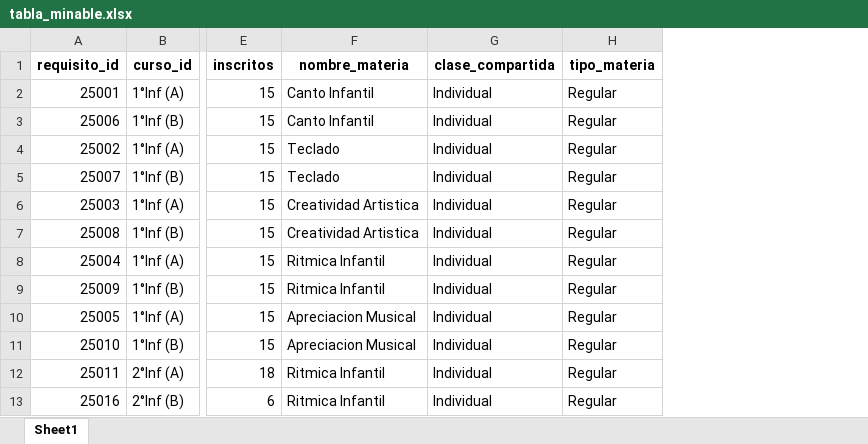
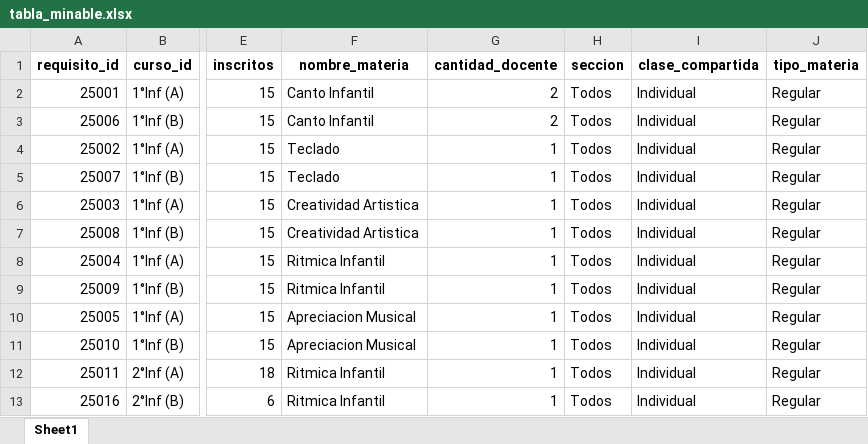
Before and after one commit to AndrewHerrada/Timetabling, an Excel workbook: db/tabla_minable.xlsx, sheet Sheet1, drawn as a sheet; only a part is shown, gaps mark what is left out; values as stored, in another font and other column widths than the file's, no borders; the diff names each change by its address in the sheet, - before the commit and + after, or states it on an @@ line.

Commit message:
Add two atributes 'Materia'

```diff
--- a/db/tabla_minable.xlsx (sheet Sheet1)
+++ b/db/tabla_minable.xlsx (sheet Sheet1)
+column G (cantidad_docente), rows 2-13: 2 | 2 | 1 | 1 | 1 | 1 | 1 | 1 | 1 | 1 | 1 | 1
+column H (seccion), rows 2-13: all Todos
```
Also changed, not shown: db/Profesor.xlsx, db/tablas_procesadas/Materia.xlsx, 4 other files.
